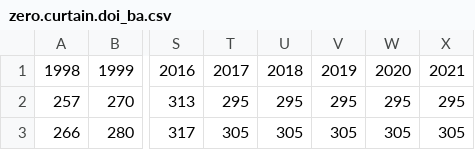
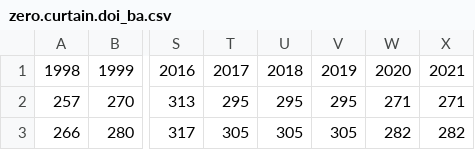
Before and after one commit to Steephan/AWI_LTO_required-scripts-and-files, a CSV file: settings/zero.curtain/zero.curtain.doi_ba.csv, drawn as a sheet; only a part is shown, gaps mark what is left out; the diff names each change by its address in the sheet, - before the commit and + after, or states it on an @@ line.

```diff
--- a/settings/zero.curtain/zero.curtain.doi_ba.csv
+++ b/settings/zero.curtain/zero.curtain.doi_ba.csv
-W2: 295
+W2: 271
-X2: 295
+X2: 271
-W3: 305
+W3: 282
-X3: 305
+X3: 282
```
Also changed, not shown: settings/phys.limits/phys.limit_ba.csv, 6 other files.
